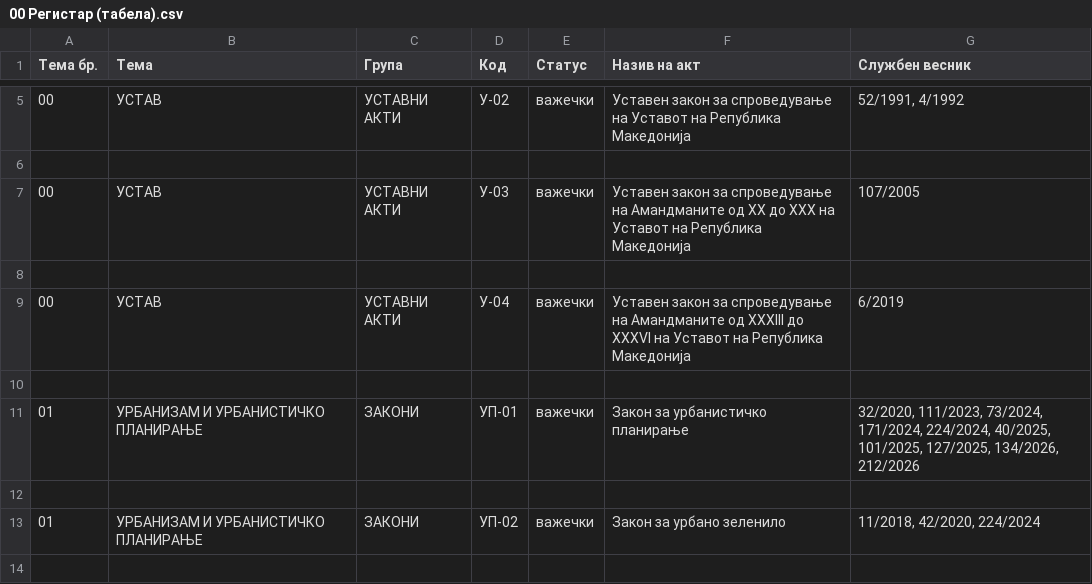
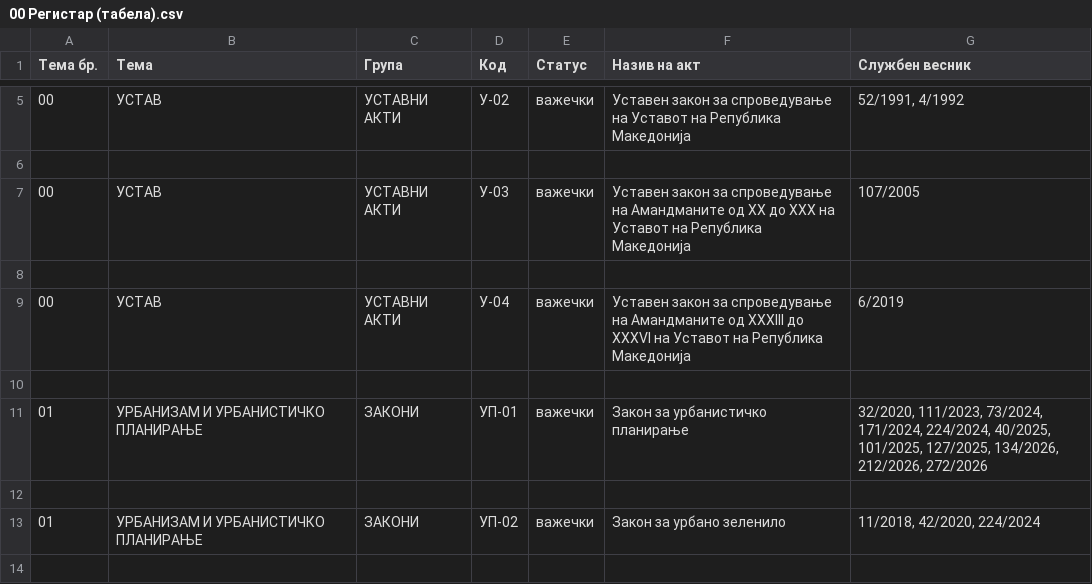
Before and after one commit to andhitektura/and_codes, a CSV file: CODES/MKD/00 Регистар (табела).csv, drawn as a sheet; only a part is shown, gaps mark what is left out.

```diff
--- a/CODES/MKD/00 Регистар (табела).csv
+++ b/CODES/MKD/00 Регистар (табела).csv
@@ -10,3 +10,3 @@
 
-01;УРБАНИЗАМ И УРБАНИСТИЧКО ПЛАНИРАЊЕ;ЗАКОНИ;УП-01;важечки;Закон за урбанистичко планирање;32/2020, 111/2023, 73/2024, 171/2024, 224/2024, 40/2025, 101/2025, 127/2025, 134/2026, 212/2026
+01;УРБАНИЗАМ И УРБАНИСТИЧКО ПЛАНИРАЊЕ;ЗАКОНИ;УП-01;важечки;Закон за урбанистичко планирање;32/2020, 111/2023, 73/2024, 171/2024, 224/2024, 40/2025, 101/2025, 127/2025, 134/2026, 212/2026, 272/2026
 
```
Also changed, not shown: 6 other files.
